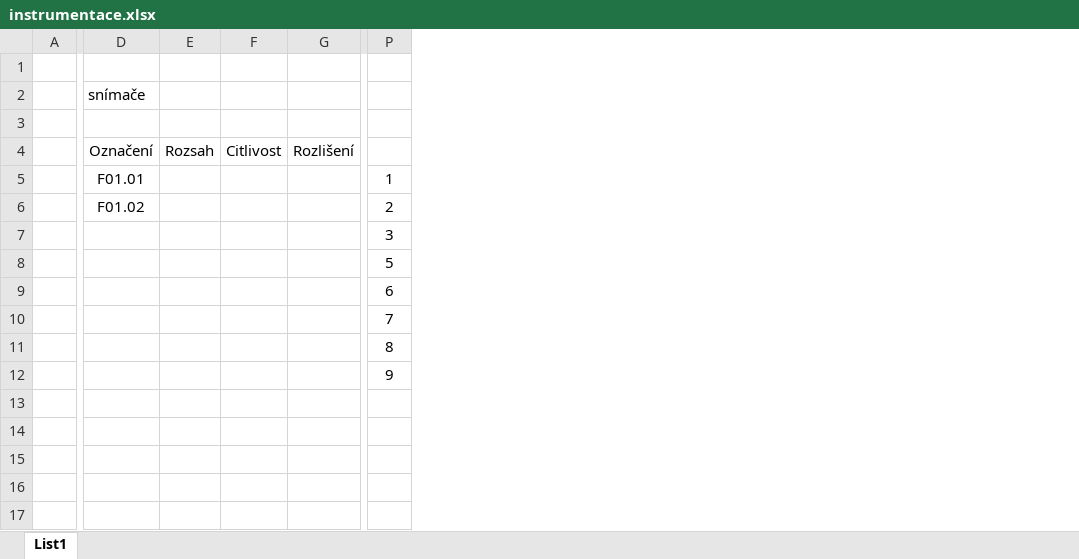
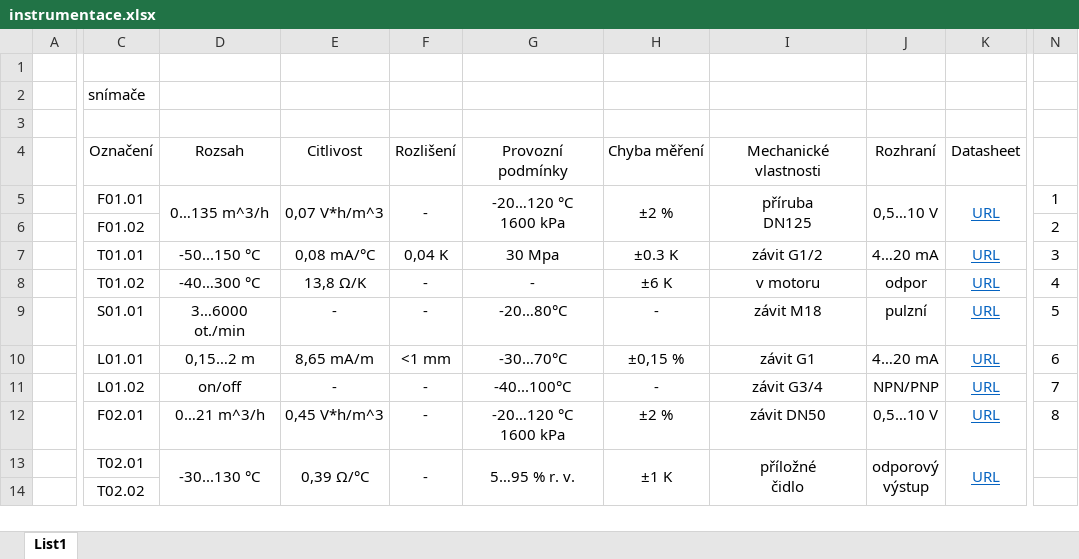
Before and after one commit to xOrryx/project_AUP, an Excel workbook: instrumentace.xlsx, sheet List1, drawn as a sheet; only a part is shown, gaps mark what is left out; values as stored, in another font and other column widths than the file's, no borders; removed rows and columns are numbered as before the commit, all else as after; rows hold the shown columns only; ↵ is a line break in a cell; the diff covers the shown part only; the diff names each change by its address in the sheet, - before the commit and + after, or states it on an @@ line.

```diff
--- a/instrumentace.xlsx (sheet List1)
+++ b/instrumentace.xlsx (sheet List1)
-column E, row 4: Rozsah
-column F, row 4: Citlivost
-column G, row 4: Rozlišení
+column D, rows 4-13: Rozsah | 0…135 m^3/h |  | -50...150 °C | -40…300 °C | 3…6000 ot./min | 0,15…2 m | on/off | 0…21 m^3/h | -30...130 °C
+column E, rows 4-13: Citlivost | 0,07 V*h/m^3 |  | 0,08 mA/°C | 13,8 Ω/K | - | 8,65 mA/m | - | 0,45 V*h/m^3 | 0,39 Ω/°C
+column F, rows 4-13: Rozlišení | - |  | 0,04 K | - | - | <1 mm | - | - | -
+column G, rows 4-13: Provozní podmínky | -20…120 °C ↵ 1600 kPa |  | 30 Mpa | - | -20…80°C | -30…70°C | -40...100°C | -20…120 °C ↵ 1600 kPa | 5…95 % r. v.
+column H, rows 4-13: Chyba měření | ±2 % |  | ±0.3 K | ±6 K | - | ±0,15 % | - | ±2 % | ±1 K
+column I, rows 4-13: Mechanické vlastnosti | příruba ↵ DN125 |  | závit G1/2 | v motoru | závit M18 | závit G1 | závit G3/4 | závit DN50 | příložné ↵ čidlo
+column J, rows 4-13: Rozhraní | 0,5…10 V |  | 4…20 mA | odpor | pulzní | 4…20 mA | NPN/PNP | 0,5…10 V | odporový ↵ výstup
+column K, rows 4-13: Datasheet | URL |  | URL | URL | URL | URL | URL | URL | URL
-C7: (empty)
+C7: T01.01
-C8: (empty)
+C8: T01.02
-N8: 5
+N8: 4
-C9: (empty)
+C9: S01.01
-N9: 6
+N9: 5
-C10: (empty)
+C10: L01.01
-N10: 7
+N10: 6
-C11: (empty)
+C11: L01.02
-N11: 8
+N11: 7
-C12: (empty)
+C12: F02.01
-N12: 9
+N12: 8
-row 13: (empty)
+row 13:  | T02.01 | -30...130 °C | 0,39 Ω/°C | - | 5…95 % r. v. | ±1 K | příložné ↵ čidlo | odporový ↵ výstup | URL
-row 14: (empty)
+row 14:  | T02.02
-row 15: (empty)
-row 16: (empty)
-row 17: (empty)
```
Also changed, not shown: 1 added column, 8 removed columns and 2 edited cells elsewhere in this sheet, 1 other file.
